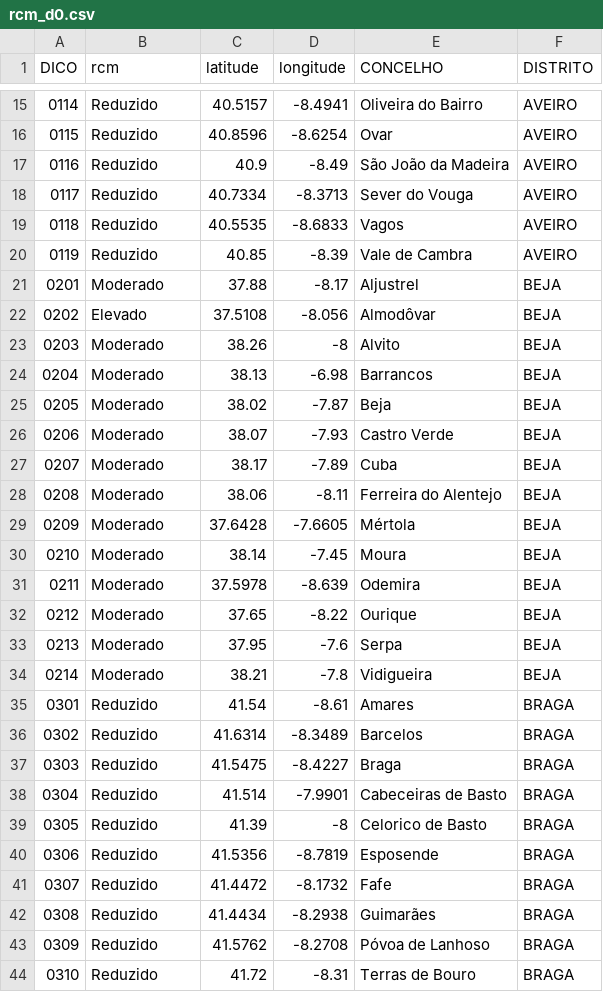
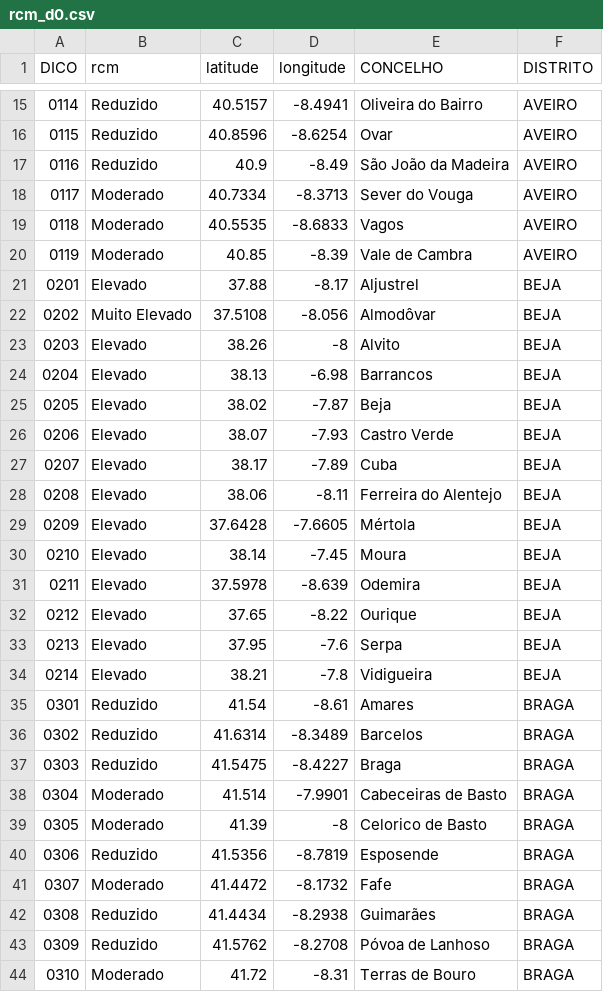
Before and after one commit to CatiaBarros/rcm-scheduler, a CSV file: rcm_d0.csv, drawn as a sheet; only a part is shown, gaps mark what is left out; the diff covers the shown part only.

```diff
--- a/rcm_d0.csv
+++ b/rcm_d0.csv
@@ -17,19 +17,19 @@ DICO,rcm,latitude,longitude,CONCELHO,DISTRITO
 0116,Reduzido,40.9,-8.49,São João da Madeira,AVEIRO
-0117,Reduzido,40.7334,-8.3713,Sever do Vouga,AVEIRO
-0118,Reduzido,40.5535,-8.6833,Vagos,AVEIRO
-0119,Reduzido,40.85,-8.39,Vale de Cambra,AVEIRO
-0201,Moderado,37.88,-8.17,Aljustrel,BEJA
-0202,Elevado,37.5108,-8.056,Almodôvar,BEJA
-0203,Moderado,38.26,-8,Alvito,BEJA
-0204,Moderado,38.13,-6.98,Barrancos,BEJA
-0205,Moderado,38.02,-7.87,Beja,BEJA
-0206,Moderado,38.07,-7.93,Castro Verde,BEJA
-0207,Moderado,38.17,-7.89,Cuba,BEJA
-0208,Moderado,38.06,-8.11,Ferreira do Alentejo,BEJA
-0209,Moderado,37.6428,-7.6605,Mértola,BEJA
-0210,Moderado,38.14,-7.45,Moura,BEJA
-0211,Moderado,37.5978,-8.639,Odemira,BEJA
-0212,Moderado,37.65,-8.22,Ourique,BEJA
-0213,Moderado,37.95,-7.6,Serpa,BEJA
-0214,Moderado,38.21,-7.8,Vidigueira,BEJA
+0117,Moderado,40.7334,-8.3713,Sever do Vouga,AVEIRO
+0118,Moderado,40.5535,-8.6833,Vagos,AVEIRO
+0119,Moderado,40.85,-8.39,Vale de Cambra,AVEIRO
+0201,Elevado,37.88,-8.17,Aljustrel,BEJA
+0202,Muito Elevado,37.5108,-8.056,Almodôvar,BEJA
+0203,Elevado,38.26,-8,Alvito,BEJA
+0204,Elevado,38.13,-6.98,Barrancos,BEJA
+0205,Elevado,38.02,-7.87,Beja,BEJA
+0206,Elevado,38.07,-7.93,Castro Verde,BEJA
+0207,Elevado,38.17,-7.89,Cuba,BEJA
+0208,Elevado,38.06,-8.11,Ferreira do Alentejo,BEJA
+0209,Elevado,37.6428,-7.6605,Mértola,BEJA
+0210,Elevado,38.14,-7.45,Moura,BEJA
+0211,Elevado,37.5978,-8.639,Odemira,BEJA
+0212,Elevado,37.65,-8.22,Ourique,BEJA
+0213,Elevado,37.95,-7.6,Serpa,BEJA
+0214,Elevado,38.21,-7.8,Vidigueira,BEJA
 0301,Reduzido,41.54,-8.61,Amares,BRAGA
@@ -37,8 +37,8 @@ DICO,rcm,latitude,longitude,CONCELHO,DISTRITO
 0303,Reduzido,41.5475,-8.4227,Braga,BRAGA
-0304,Reduzido,41.514,-7.9901,Cabeceiras de Basto,BRAGA
-0305,Reduzido,41.39,-8,Celorico de Basto,BRAGA
+0304,Moderado,41.514,-7.9901,Cabeceiras de Basto,BRAGA
+0305,Moderado,41.39,-8,Celorico de Basto,BRAGA
 0306,Reduzido,41.5356,-8.7819,Esposende,BRAGA
-0307,Reduzido,41.4472,-8.1732,Fafe,BRAGA
+0307,Moderado,41.4472,-8.1732,Fafe,BRAGA
 0308,Reduzido,41.4434,-8.2938,Guimarães,BRAGA
 0309,Reduzido,41.5762,-8.2708,Póvoa de Lanhoso,BRAGA
-0310,Reduzido,41.72,-8.31,Terras de Bouro,BRAGA
+0310,Moderado,41.72,-8.31,Terras de Bouro,BRAGA
```
Also changed, not shown: 117 edited cells elsewhere in this file, 1 other file.
